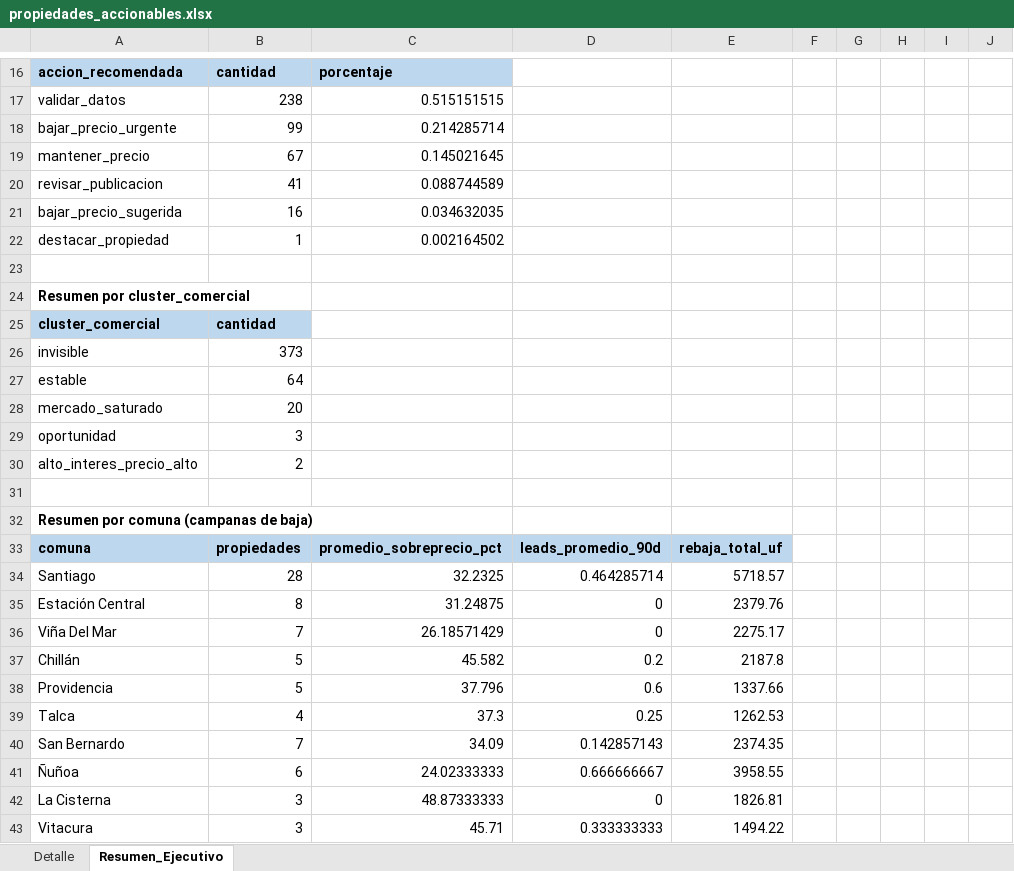
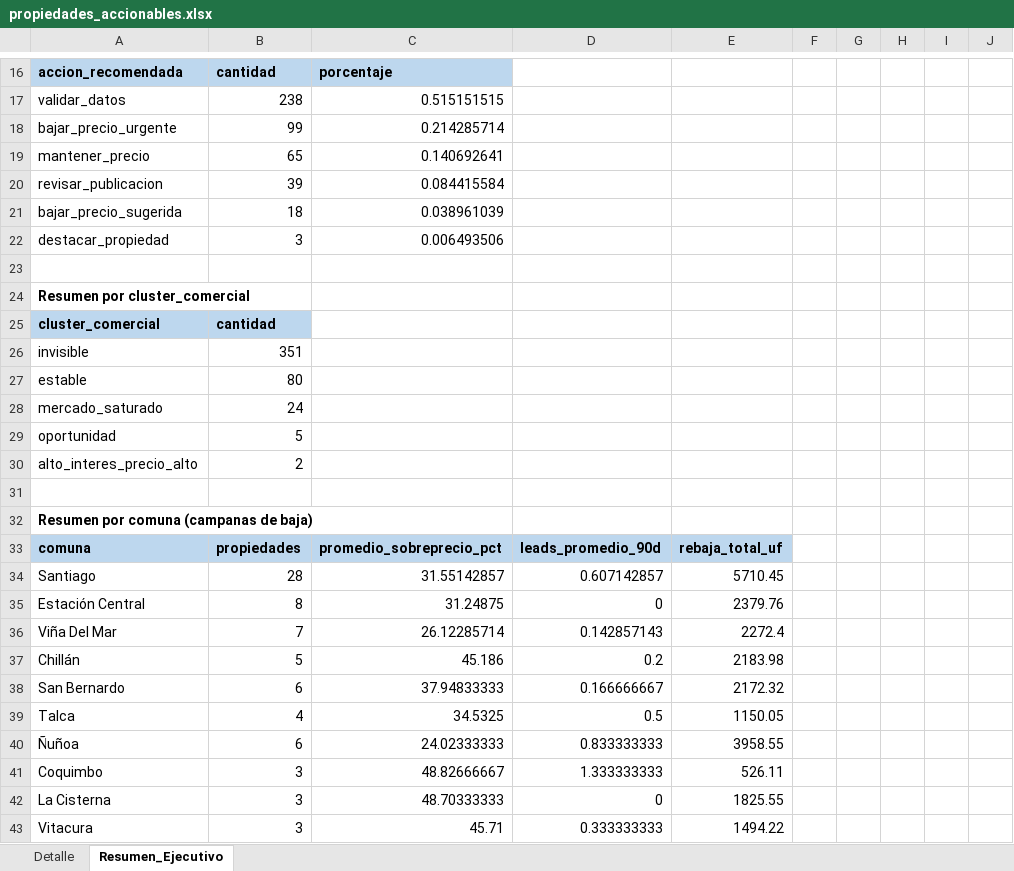
Before and after one commit to pgalleguil/procasa-chatbot, an Excel workbook: exports/propiedades_accionables.xlsx, sheet Resumen_Ejecutivo, drawn as a sheet; only a part is shown, gaps mark what is left out; values as stored, in another font and other column widths than the file's, no borders; removed rows and columns are numbered as before the commit, all else as after; the diff covers the shown part only; the diff names each change by its address in the sheet, - before the commit and + after, or states it on an @@ line.

```diff
--- a/exports/propiedades_accionables.xlsx (sheet Resumen_Ejecutivo)
+++ b/exports/propiedades_accionables.xlsx (sheet Resumen_Ejecutivo)
-B19: 67
+B19: 65
-C19: 0.145021645
+C19: 0.140692641
-B20: 41
+B20: 39
-C20: 0.088744589
+C20: 0.084415584
-B21: 16
+B21: 18
-C21: 0.034632035
+C21: 0.038961039
-B22: 1
+B22: 3
-C22: 0.002164502
+C22: 0.006493506
-B26: 373
+B26: 351
-B27: 64
+B27: 80
-B28: 20
+B28: 24
-B29: 3
+B29: 5
-C34: 32.2325
+C34: 31.55142857
-D34: 0.464285714
+D34: 0.607142857
-E34: 5718.57
+E34: 5710.45
-C36: 26.18571429
+C36: 26.12285714
-D36: 0
+D36: 0.142857143
-E36: 2275.17
+E36: 2272.4
-C37: 45.582
+C37: 45.186
-E37: 2187.8
+E37: 2183.98
-row 38: Providencia | 5 | 37.796 | 0.6 | 1337.66
+row 38: San Bernardo | 6 | 37.94833333 | 0.166666667 | 2172.32
-C39: 37.3
+C39: 34.5325
-D39: 0.25
+D39: 0.5
-E39: 1262.53
+E39: 1150.05
-row 40: San Bernardo | 7 | 34.09 | 0.142857143 | 2374.35
-D40: 0.666666667
+D40: 0.833333333
+row 41: Coquimbo | 3 | 48.82666667 | 1.333333333 | 526.11
-C42: 48.87333333
+C42: 48.70333333
-E42: 1826.81
+E42: 1825.55
```
Also changed, not shown: 10 added rows, 9 removed rows and 64 edited cells elsewhere in this sheet, sheet Detalle, 14 other files.
